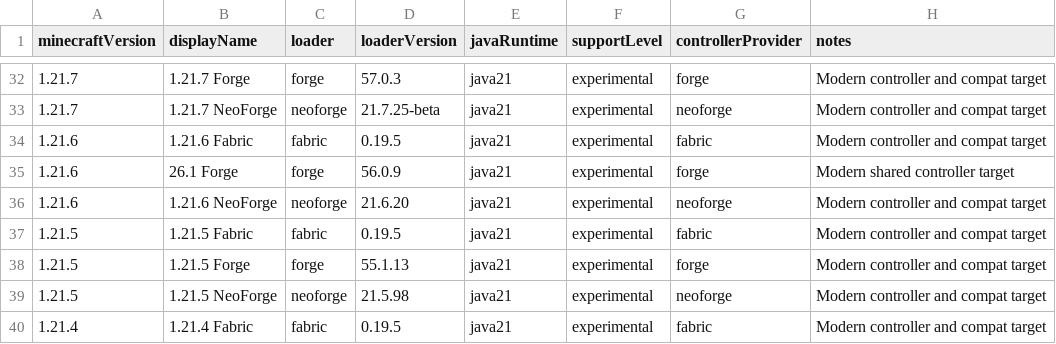
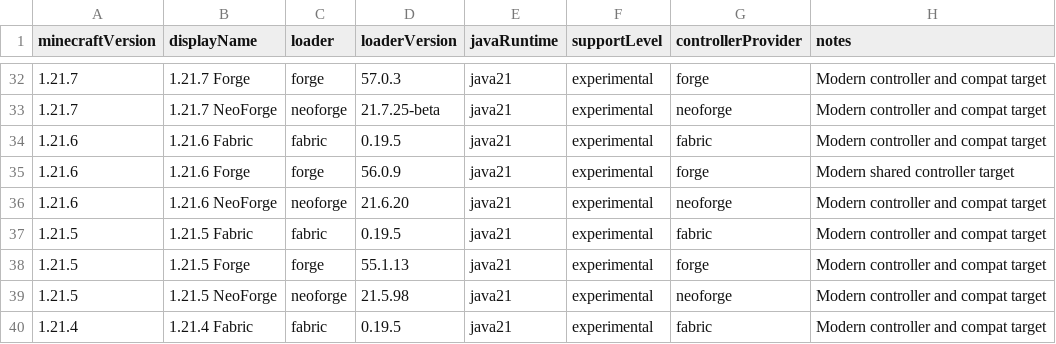
Before and after one commit to veroxsity/JavaUWP, a TSV file: config/versions.tsv, drawn as a sheet; only a part is shown, gaps mark what is left out; the diff names each change by its address in the sheet, - before the commit and + after, or states it on an @@ line.

Commit message:
Fix version catalog row after Starac metadata update

```diff
--- a/config/versions.tsv
+++ b/config/versions.tsv
-B35 (displayName): 26.1 Forge
+B35 (displayName): 1.21.6 Forge
```
